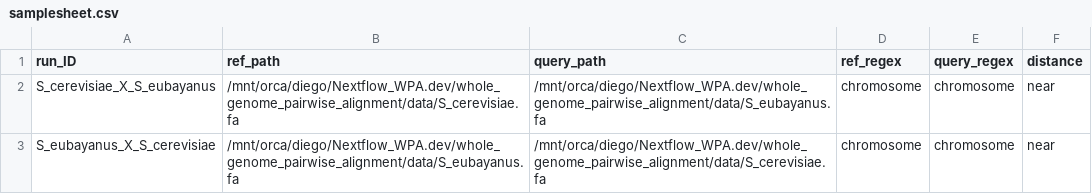
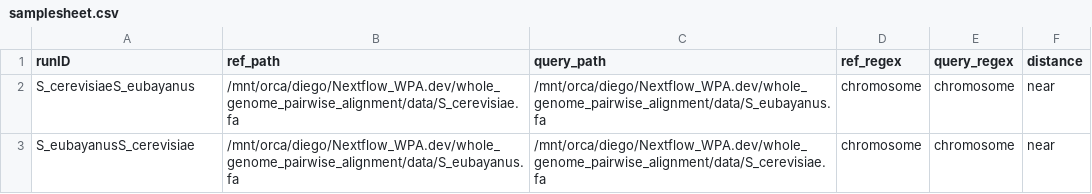
Before and after one commit to diego-perojil/whole_genome_pairwise_alignment, a CSV file: samplesheet.csv, drawn as a sheet.

```diff
--- a/samplesheet.csv
+++ b/samplesheet.csv
@@ -1,3 +1,3 @@
-run_ID,ref_path,query_path,ref_regex,query_regex,distance
-S_cerevisiae_X_S_eubayanus,/mnt/orca/diego/Nextflow_WPA.dev/whole_genome_pairwise_alignment/data/S_cerevisiae.fa,/mnt/orca/diego/Nextflow_WPA.dev/whole_genome_pairwise_alignment/data/S_eubayanus.fa,chromosome,chromosome,near
-S_eubayanus_X_S_cerevisiae,/mnt/orca/diego/Nextflow_WPA.dev/whole_genome_pairwise_alignment/data/S_eubayanus.fa,/mnt/orca/diego/Nextflow_WPA.dev/whole_genome_pairwise_alignment/data/S_cerevisiae.fa,chromosome,chromosome,near
+runID,ref_path,query_path,ref_regex,query_regex,distance
+S_cerevisiaeS_eubayanus,/mnt/orca/diego/Nextflow_WPA.dev/whole_genome_pairwise_alignment/data/S_cerevisiae.fa,/mnt/orca/diego/Nextflow_WPA.dev/whole_genome_pairwise_alignment/data/S_eubayanus.fa,chromosome,chromosome,near
+S_eubayanusS_cerevisiae,/mnt/orca/diego/Nextflow_WPA.dev/whole_genome_pairwise_alignment/data/S_eubayanus.fa,/mnt/orca/diego/Nextflow_WPA.dev/whole_genome_pairwise_alignment/data/S_cerevisiae.fa,chromosome,chromosome,near
```
Also changed, not shown: 1 other file.
